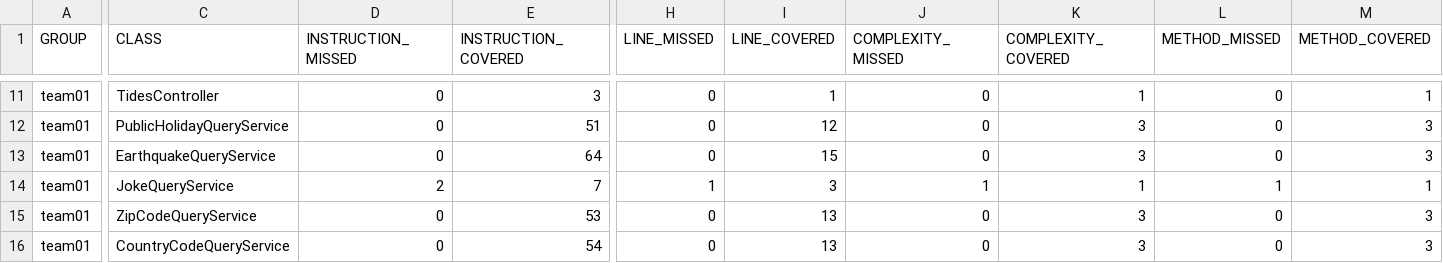
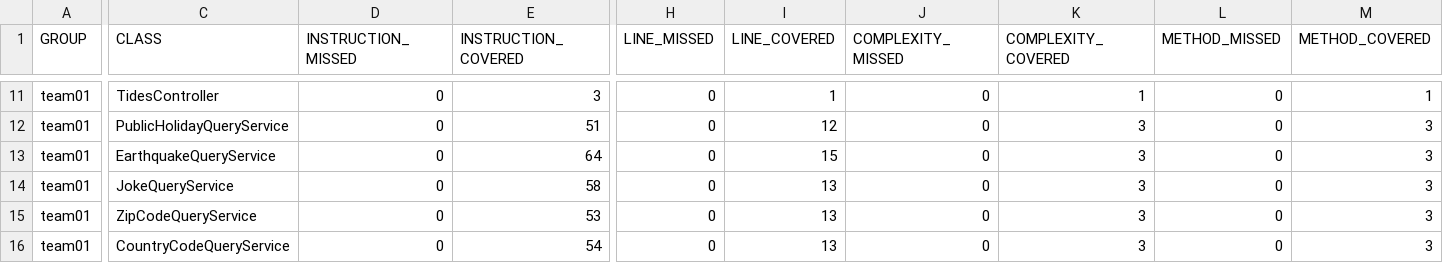
Before and after one commit to ucsb-cs156-s24/team01-s24-4pm-2, a CSV file: jacoco/jacoco.csv, drawn as a sheet; only a part is shown, gaps mark what is left out; the diff names each change by its address in the sheet, - before the commit and + after, or states it on an @@ line.

```diff
--- a/jacoco/jacoco.csv
+++ b/jacoco/jacoco.csv
-D14 (INSTRUCTION_MISSED): 2
+D14 (INSTRUCTION_MISSED): 0
-E14 (INSTRUCTION_COVERED): 7
+E14 (INSTRUCTION_COVERED): 58
-H14 (LINE_MISSED): 1
+H14 (LINE_MISSED): 0
-I14 (LINE_COVERED): 3
+I14 (LINE_COVERED): 13
-J14 (COMPLEXITY_MISSED): 1
+J14 (COMPLEXITY_MISSED): 0
-K14 (COMPLEXITY_COVERED): 1
+K14 (COMPLEXITY_COVERED): 3
-L14 (METHOD_MISSED): 1
+L14 (METHOD_MISSED): 0
-M14 (METHOD_COVERED): 1
+M14 (METHOD_COVERED): 3
```
Also changed, not shown: 7 other files.
